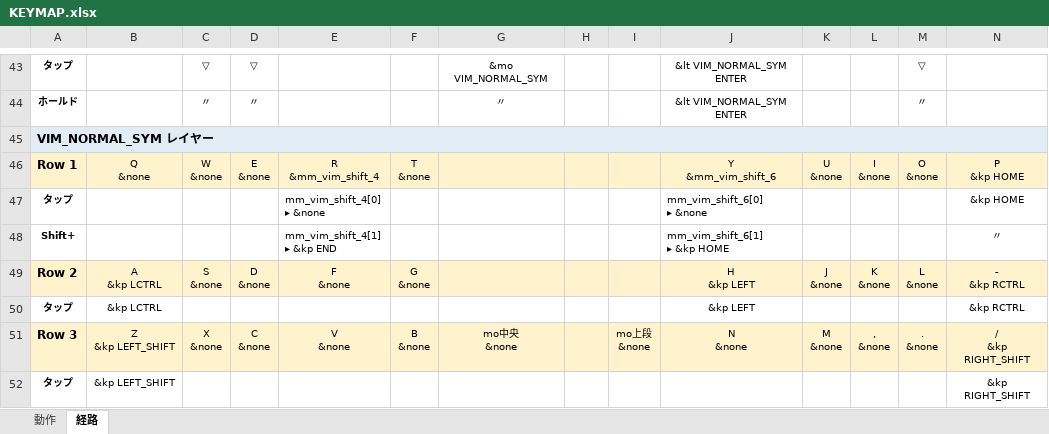
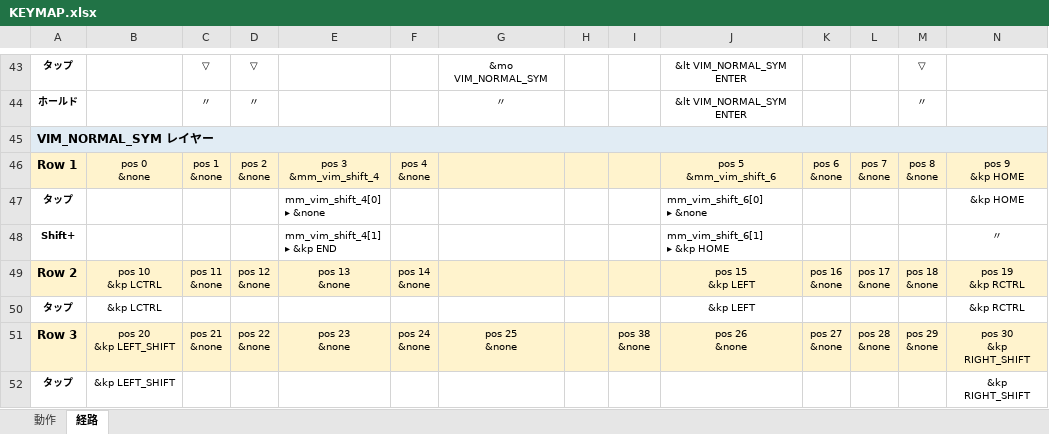
Before and after one commit to ryo-aoki-pc/zmk-config-AroundFortyRB, an Excel workbook: KEYMAP.xlsx, sheet 経路, drawn as a sheet; only a part is shown, gaps mark what is left out; values as stored, in another font and other column widths than the file's, no borders; ↵ is a line break in a cell; the diff covers the shown part only; the diff names each change by its address in the sheet, - before the commit and + after, or states it on an @@ line.

```diff
--- a/KEYMAP.xlsx (sheet 経路)
+++ b/KEYMAP.xlsx (sheet 経路)
-B46: Q ↵ &none
+B46: pos 0 ↵ &none
-C46: W ↵ &none
+C46: pos 1 ↵ &none
-D46: E ↵ &none
+D46: pos 2 ↵ &none
-E46: R ↵ &mm_vim_shift_4
+E46: pos 3 ↵ &mm_vim_shift_4
-F46: T ↵ &none
+F46: pos 4 ↵ &none
-J46: Y ↵ &mm_vim_shift_6
+J46: pos 5 ↵ &mm_vim_shift_6
-K46: U ↵ &none
+K46: pos 6 ↵ &none
-L46: I ↵ &none
+L46: pos 7 ↵ &none
-M46: O ↵ &none
+M46: pos 8 ↵ &none
-N46: P ↵ &kp HOME
+N46: pos 9 ↵ &kp HOME
-B49: A ↵ &kp LCTRL
+B49: pos 10 ↵ &kp LCTRL
-C49: S ↵ &none
+C49: pos 11 ↵ &none
-D49: D ↵ &none
+D49: pos 12 ↵ &none
-E49: F ↵ &none
+E49: pos 13 ↵ &none
-F49: G ↵ &none
+F49: pos 14 ↵ &none
-J49: H ↵ &kp LEFT
+J49: pos 15 ↵ &kp LEFT
-K49: J ↵ &none
+K49: pos 16 ↵ &none
-L49: K ↵ &none
+L49: pos 17 ↵ &none
-M49: L ↵ &none
+M49: pos 18 ↵ &none
-N49: - ↵ &kp RCTRL
+N49: pos 19 ↵ &kp RCTRL
-B51: Z ↵ &kp LEFT_SHIFT
+B51: pos 20 ↵ &kp LEFT_SHIFT
-C51: X ↵ &none
+C51: pos 21 ↵ &none
-D51: C ↵ &none
+D51: pos 22 ↵ &none
-E51: V ↵ &none
+E51: pos 23 ↵ &none
-F51: B ↵ &none
+F51: pos 24 ↵ &none
-G51: mo中央 ↵ &none
+G51: pos 25 ↵ &none
-I51: mo上段 ↵ &none
+I51: pos 38 ↵ &none
-J51: N ↵ &none
+J51: pos 26 ↵ &none
-K51: M ↵ &none
+K51: pos 27 ↵ &none
-L51: , ↵ &none
+L51: pos 28 ↵ &none
-M51: . ↵ &none
+M51: pos 29 ↵ &none
-N51: / ↵ &kp RIGHT_SHIFT
+N51: pos 30 ↵ &kp RIGHT_SHIFT
```
Also changed, not shown: 6 added rows, 6 removed rows and 286 edited cells elsewhere in this sheet, sheet 動作, 1 other file.
